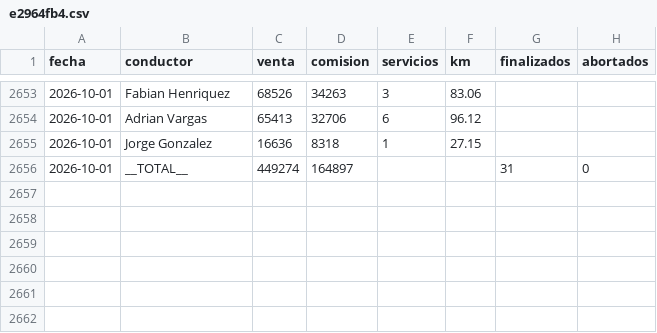
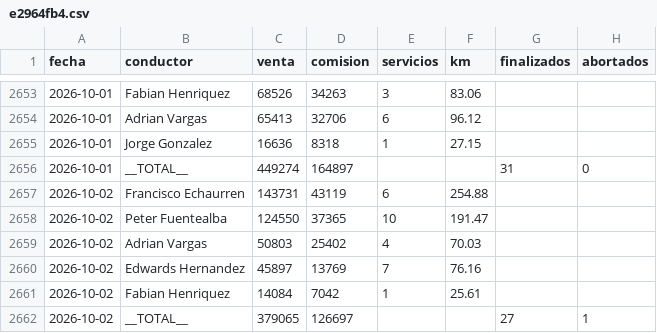
Before and after one commit to rubness007/qz-13a41abc58, a CSV file: e2964fb4.csv, drawn as a sheet; only a part is shown, gaps mark what is left out; the diff names each change by its address in the sheet, - before the commit and + after, or states it on an @@ line.

```diff
--- a/e2964fb4.csv
+++ b/e2964fb4.csv
+row 2657: 2026-10-02 | Francisco Echaurren | 143731 | 43119 | 6 | 254.88
+row 2658: 2026-10-02 | Peter Fuentealba | 124550 | 37365 | 10 | 191.47
+row 2659: 2026-10-02 | Adrian Vargas | 50803 | 25402 | 4 | 70.03
+row 2660: 2026-10-02 | Edwards Hernandez | 45897 | 13769 | 7 | 76.16
+row 2661: 2026-10-02 | Fabian Henriquez | 14084 | 7042 | 1 | 25.61
+row 2662: 2026-10-02 | __TOTAL__ | 379065 | 126697 |  |  | 27 | 1
```
